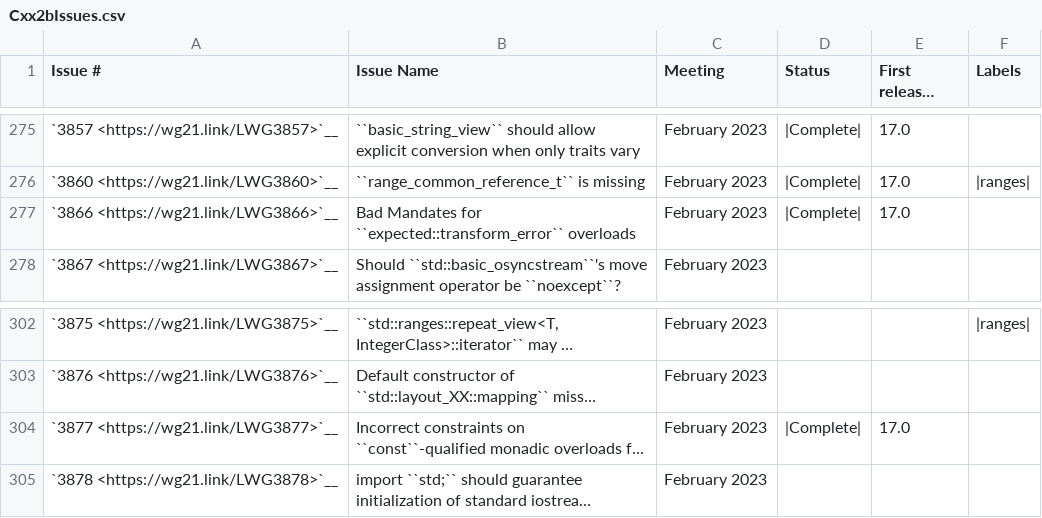
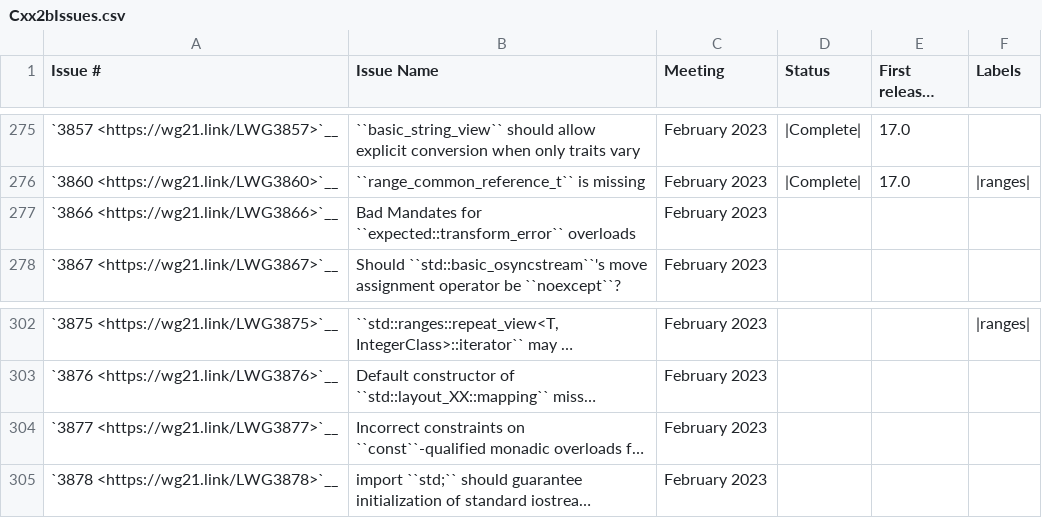
Before and after one commit to CTSRD-CHERI/libcxx, a CSV file: docs/Status/Cxx2bIssues.csv, drawn as a sheet; only a part is shown, gaps mark what is left out; long unchanged cells end in …; the diff names each change by its address in the sheet, - before the commit and + after, or states it on an @@ line.

```diff
--- a/docs/Status/Cxx2bIssues.csv
+++ b/docs/Status/Cxx2bIssues.csv
-D277 (Status): |Complete|
+D277 (Status): (empty)
-E277 (First released version): 17.0
+E277 (First released version): (empty)
-D304 (Status): |Complete|
+D304 (Status): (empty)
-E304 (First released version): 17.0
+E304 (First released version): (empty)
```
Also changed, not shown: 27 other files.
